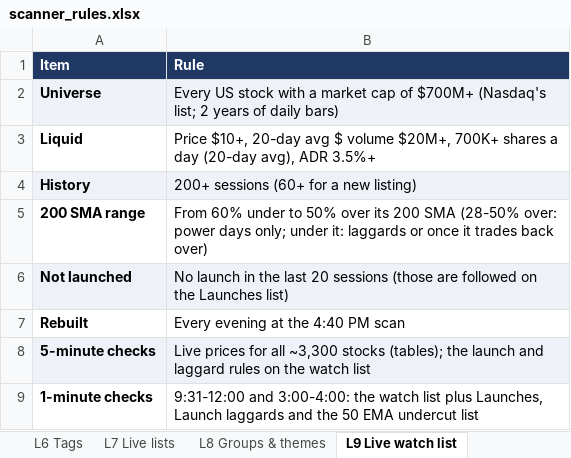
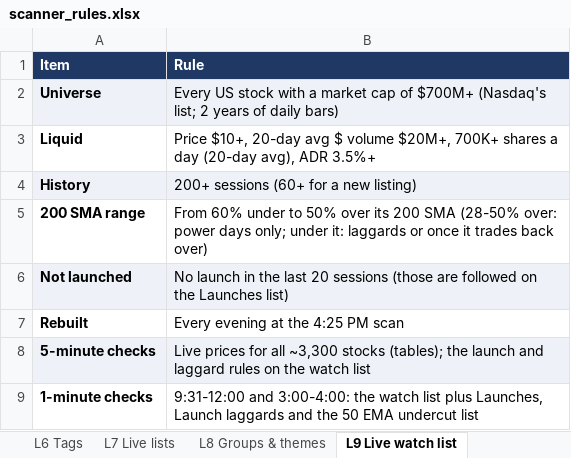
Before and after one commit to goattrader40-lgtm/radar-close-snapshots, an Excel workbook: rules/scanner_rules.xlsx, sheet L9 Live watch list, drawn as a sheet; values as stored, in another font and other column widths than the file's, no borders; the diff names each change by its address in the sheet, - before the commit and + after, or states it on an @@ line.

```diff
--- a/rules/scanner_rules.xlsx (sheet L9 Live watch list)
+++ b/rules/scanner_rules.xlsx (sheet L9 Live watch list)
-B7 (Rule): Every evening at the 4:40 PM scan
+B7 (Rule): Every evening at the 4:25 PM scan
```
Also changed, not shown: sheet A1 Alerts, sheet L7 Live lists, sheet G2 Group rank, 5 other files.
